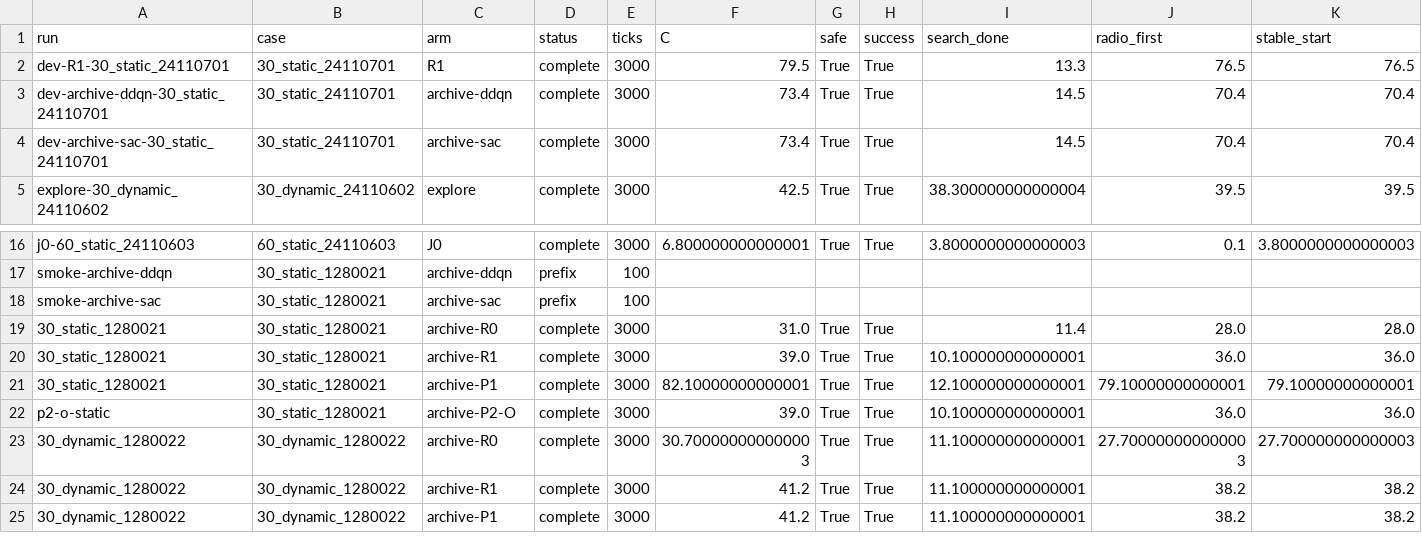
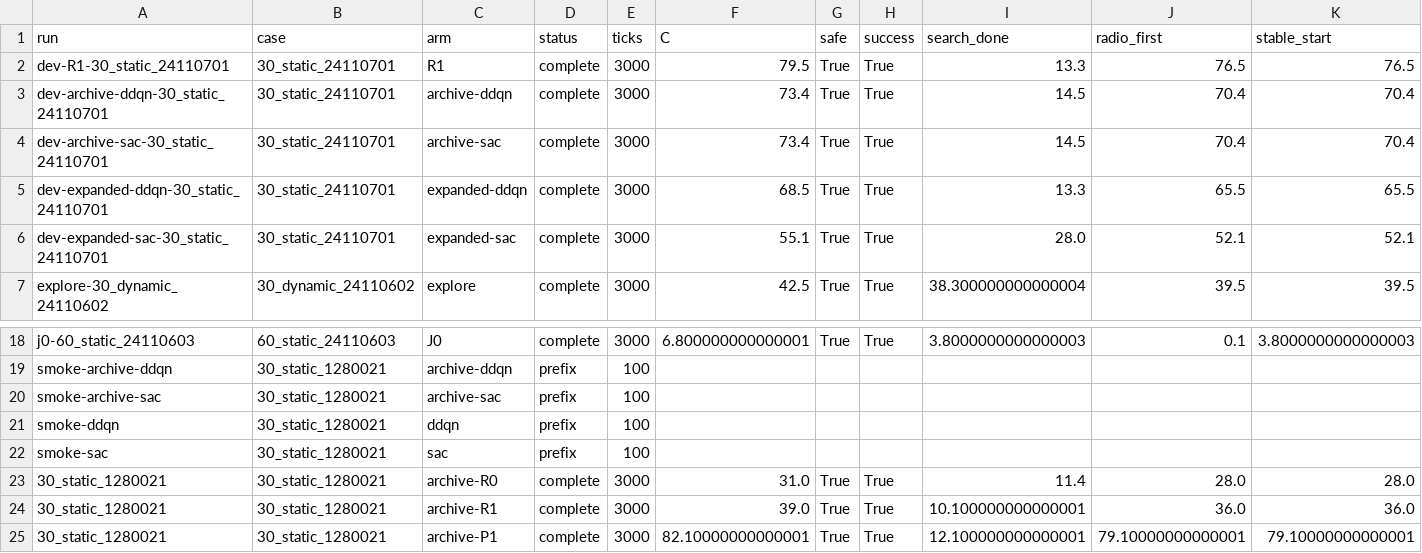
Before and after one commit to Azucat111/2026PD_MARVEL, a CSV file: MARVEL-main (1)/MARVEL-main/artifacts/joint_mature_rl_20261123/experiments.csv, drawn as a sheet; only a part is shown, gaps mark what is left out; the shorter side is filled out with more unchanged rows; rows hold the shown columns only; the diff names each change by its address in the sheet, - before the commit and + after, or states it on an @@ line.

Commit message:
Record matched 30-UAV learning curves and first physically verified SAC gain

```diff
--- a/MARVEL-main (1)/MARVEL-main/artifacts/joint_mature_rl_20261123/experiments.csv
+++ b/MARVEL-main (1)/MARVEL-main/artifacts/joint_mature_rl_20261123/experiments.csv
+row 5: dev-expanded-ddqn-30_static_24110701 | 30_static_24110701 | expanded-ddqn | complete | 3000 | 68.5 | True | True | 13.3 | 65.5 | 65.5
+row 6: dev-expanded-sac-30_static_24110701 | 30_static_24110701 | expanded-sac | complete | 3000 | 55.1 | True | True | 28.0 | 52.1 | 52.1
+row 21: smoke-ddqn | 30_static_1280021 | ddqn | prefix | 100
+row 22: smoke-sac | 30_static_1280021 | sac | prefix | 100
```
Also changed, not shown: 25 other files.
